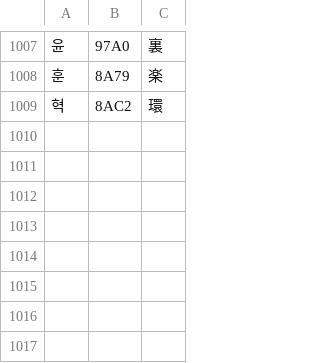
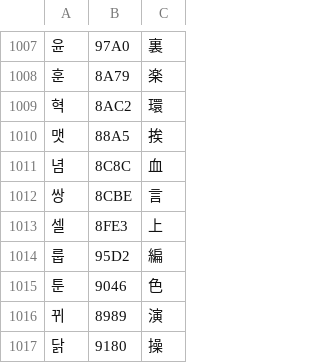
Before and after one commit to hospi0/riglord1-kr-patch, a TSV file: work/charmap.tsv, drawn as a sheet; only a part is shown, gaps mark what is left out.

```diff
--- a/work/charmap.tsv
+++ b/work/charmap.tsv
@@ -1009 +1009,9 @@
 혁	8AC2	環
+맷	88A5	挨
+념	8C8C	血
+쌍	8CBE	言
+셀	8FE3	上
+룹	95D2	編
+툰	9046	色
+뀌	8989	演
+닭	9180	操
```
Also changed, not shown: work/ko/ui.tsv, work/ko/zz_headers.tsv, 6 other files.
